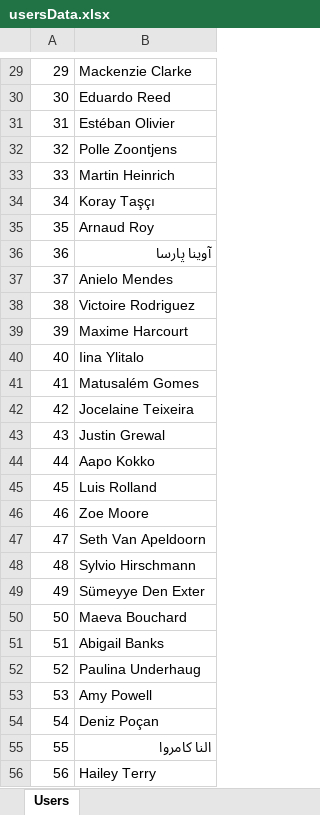
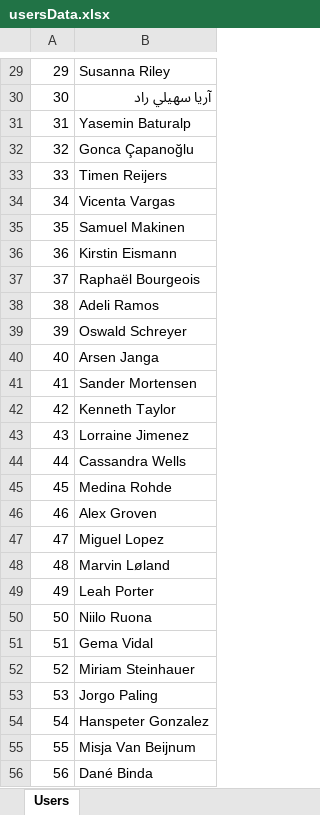
Before and after one commit to OvcharukSasha/TestAutomationCucumber, an Excel workbook: target/generated-sources/usersData.xlsx, sheet Users, drawn as a sheet; only a part is shown, gaps mark what is left out; values as stored, in another font and other column widths than the file's, no borders; the diff covers the shown part only; the diff names each change by its address in the sheet, - before the commit and + after, or states it on an @@ line.

```diff
--- a/target/generated-sources/usersData.xlsx (sheet Users)
+++ b/target/generated-sources/usersData.xlsx (sheet Users)
-B29: Mackenzie Clarke
+B29: Susanna Riley
-B30: Eduardo Reed
+B30: آریا سهيلي راد
-B31: Estéban Olivier
+B31: Yasemin Baturalp
-B32: Polle Zoontjens
+B32: Gonca Çapanoğlu
-B33: Martin Heinrich
+B33: Timen Reijers
-B34: Koray Taşçı
+B34: Vicenta Vargas
-B35: Arnaud Roy
+B35: Samuel Makinen
-B36: آوینا پارسا
+B36: Kirstin Eismann
-B37: Anielo Mendes
+B37: Raphaël Bourgeois
-B38: Victoire Rodriguez
+B38: Adeli Ramos
-B39: Maxime Harcourt
+B39: Oswald Schreyer
-B40: Iina Ylitalo
+B40: Arsen Janga
-B41: Matusalém Gomes
+B41: Sander Mortensen
-B42: Jocelaine Teixeira
+B42: Kenneth Taylor
-B43: Justin Grewal
+B43: Lorraine Jimenez
-B44: Aapo Kokko
+B44: Cassandra Wells
-B45: Luis Rolland
+B45: Medina Rohde
-B46: Zoe Moore
+B46: Alex Groven
-B47: Seth Van Apeldoorn
+B47: Miguel Lopez
-B48: Sylvio Hirschmann
+B48: Marvin Løland
-B49: Sümeyye Den Exter
+B49: Leah Porter
-B50: Maeva Bouchard
+B50: Niilo Ruona
-B51: Abigail Banks
+B51: Gema Vidal
-B52: Paulina Underhaug
+B52: Miriam Steinhauer
-B53: Amy Powell
+B53: Jorgo Paling
-B54: Deniz Poçan
+B54: Hanspeter Gonzalez
-B55: النا کامروا
+B55: Misja Van Beijnum
-B56: Hailey Terry
+B56: Dané Binda
```
Also changed, not shown: 72 edited cells elsewhere in this sheet, 9 other files.
